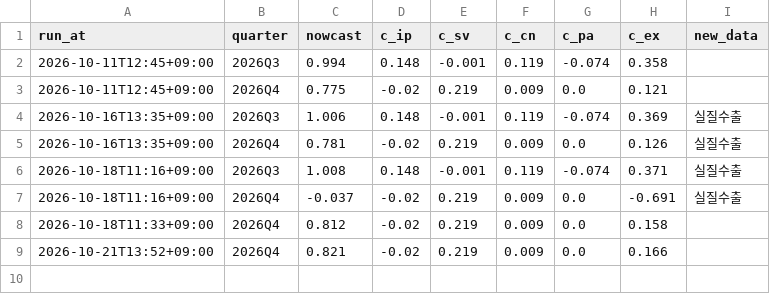
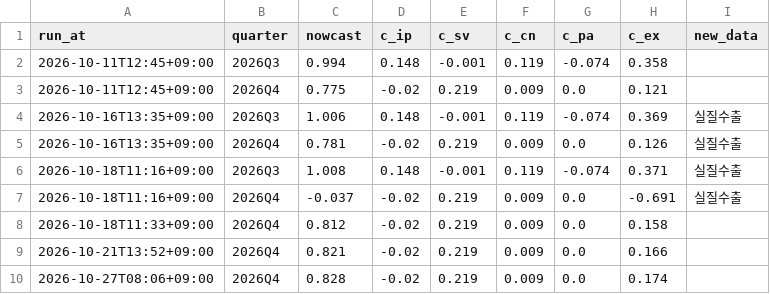
Before and after one commit to lloydknam/korea-gdpnow, a CSV file: data/history.csv, drawn as a sheet; the diff names each change by its address in the sheet, - before the commit and + after, or states it on an @@ line.

```diff
--- a/data/history.csv
+++ b/data/history.csv
+row 10: 2026-10-27T08:06+09:00 | 2026Q4 | 0.828 | -0.02 | 0.219 | 0.009 | 0.0 | 0.174
```
Also changed, not shown: data/backtest.csv, 2 other files.
